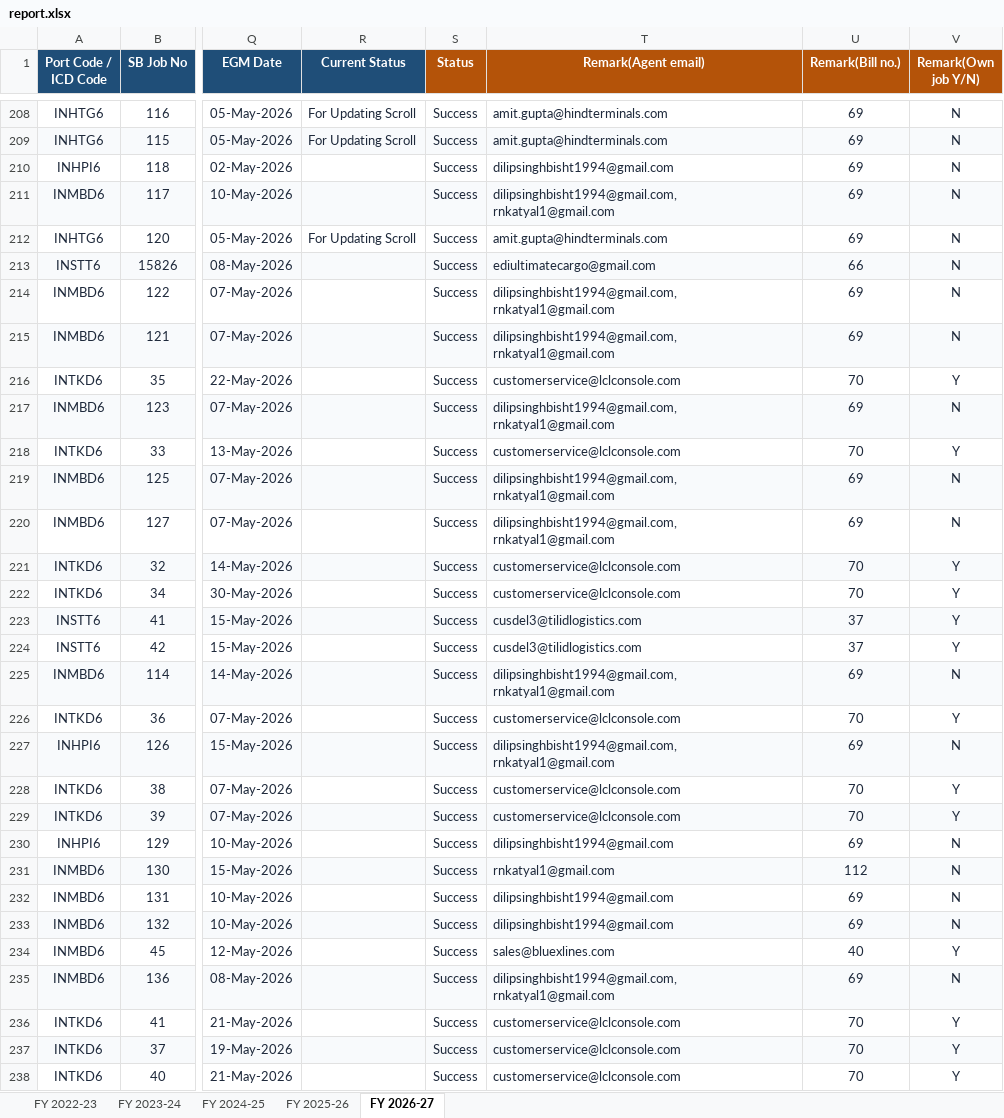
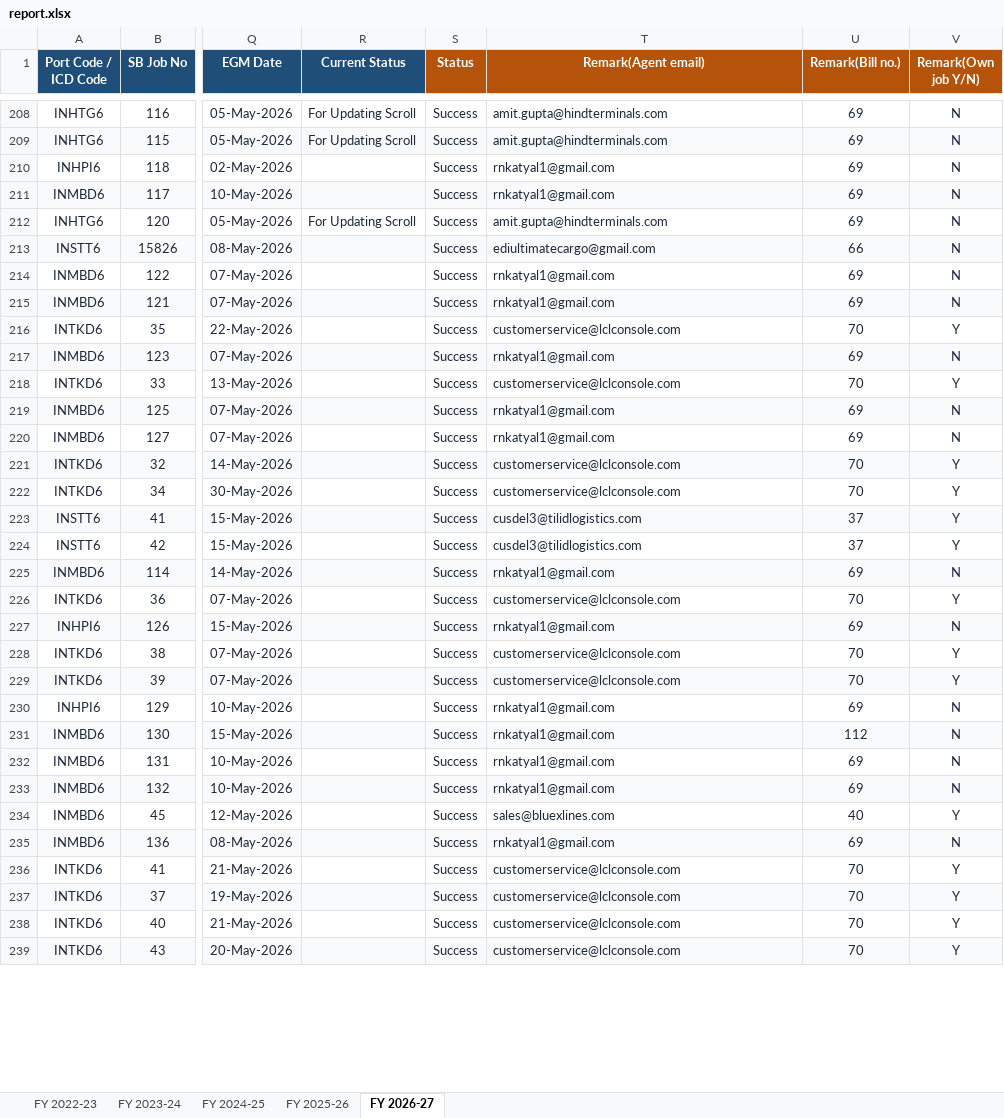
Before and after one commit to quantavil/daily-report-local, an Excel workbook: report.xlsx, sheet FY 2026-27, drawn as a sheet; only a part is shown, gaps mark what is left out; the shorter side is filled out with more unchanged rows; values as stored, in another font and other column widths than the file's, no borders; conditional formats not drawn; the diff covers the shown part only; the diff names each change by its address in the sheet, - before the commit and + after, or states it on an @@ line.

```diff
--- a/report.xlsx (sheet FY 2026-27)
+++ b/report.xlsx (sheet FY 2026-27)
-T210 (Remark(Agent email)): dilipsinghbisht1994@gmail.com
+T210 (Remark(Agent email)): rnkatyal1@gmail.com
-T211 (Remark(Agent email)): dilipsinghbisht1994@gmail.com, rnkatyal1@gmail.com
+T211 (Remark(Agent email)): rnkatyal1@gmail.com
-T214:T215 (Remark(Agent email)): dilipsinghbisht1994@gmail.com, rnkatyal1@gmail.com
+T214:T215 (Remark(Agent email)): rnkatyal1@gmail.com
-T217 (Remark(Agent email)): dilipsinghbisht1994@gmail.com, rnkatyal1@gmail.com
+T217 (Remark(Agent email)): rnkatyal1@gmail.com
-T219:T220 (Remark(Agent email)): dilipsinghbisht1994@gmail.com, rnkatyal1@gmail.com
+T219:T220 (Remark(Agent email)): rnkatyal1@gmail.com
-T225 (Remark(Agent email)): dilipsinghbisht1994@gmail.com, rnkatyal1@gmail.com
+T225 (Remark(Agent email)): rnkatyal1@gmail.com
-T227 (Remark(Agent email)): dilipsinghbisht1994@gmail.com, rnkatyal1@gmail.com
+T227 (Remark(Agent email)): rnkatyal1@gmail.com
-T230 (Remark(Agent email)): dilipsinghbisht1994@gmail.com
+T230 (Remark(Agent email)): rnkatyal1@gmail.com
-T232:T233 (Remark(Agent email)): dilipsinghbisht1994@gmail.com
+T232:T233 (Remark(Agent email)): rnkatyal1@gmail.com
-T235 (Remark(Agent email)): dilipsinghbisht1994@gmail.com, rnkatyal1@gmail.com
+T235 (Remark(Agent email)): rnkatyal1@gmail.com
```
Also changed, not shown: 147 edited cells elsewhere in this sheet, 4 other files.
